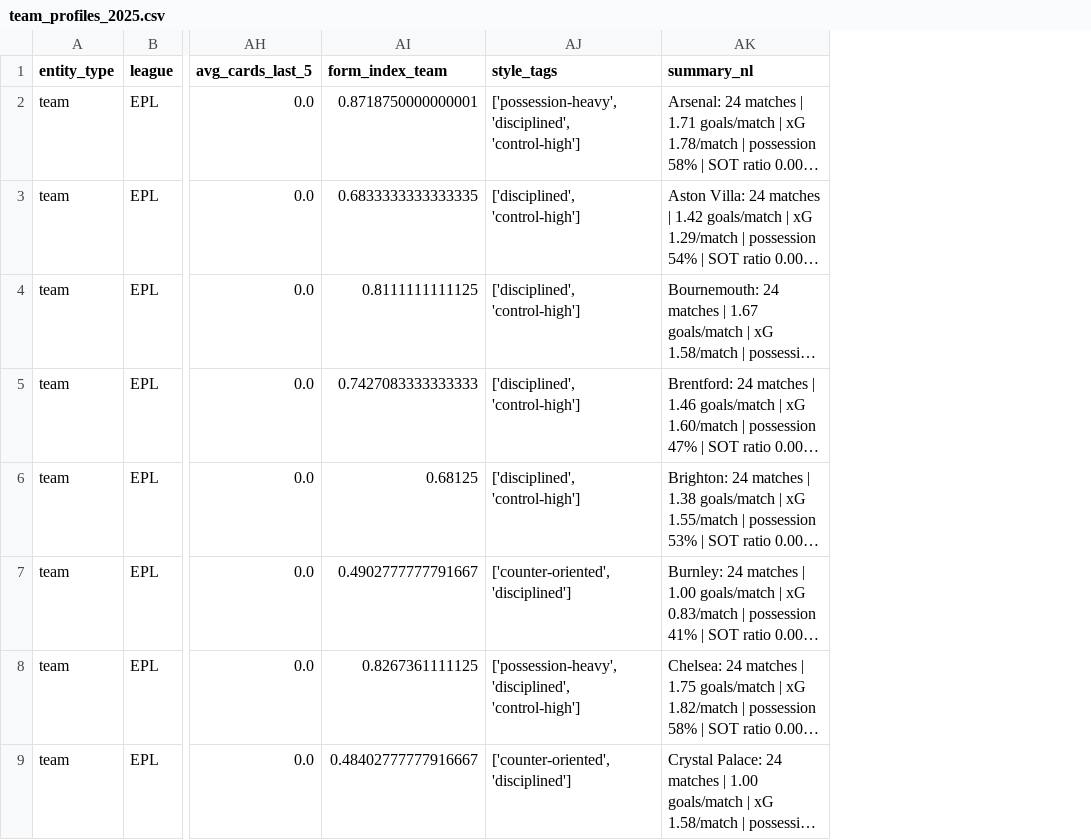
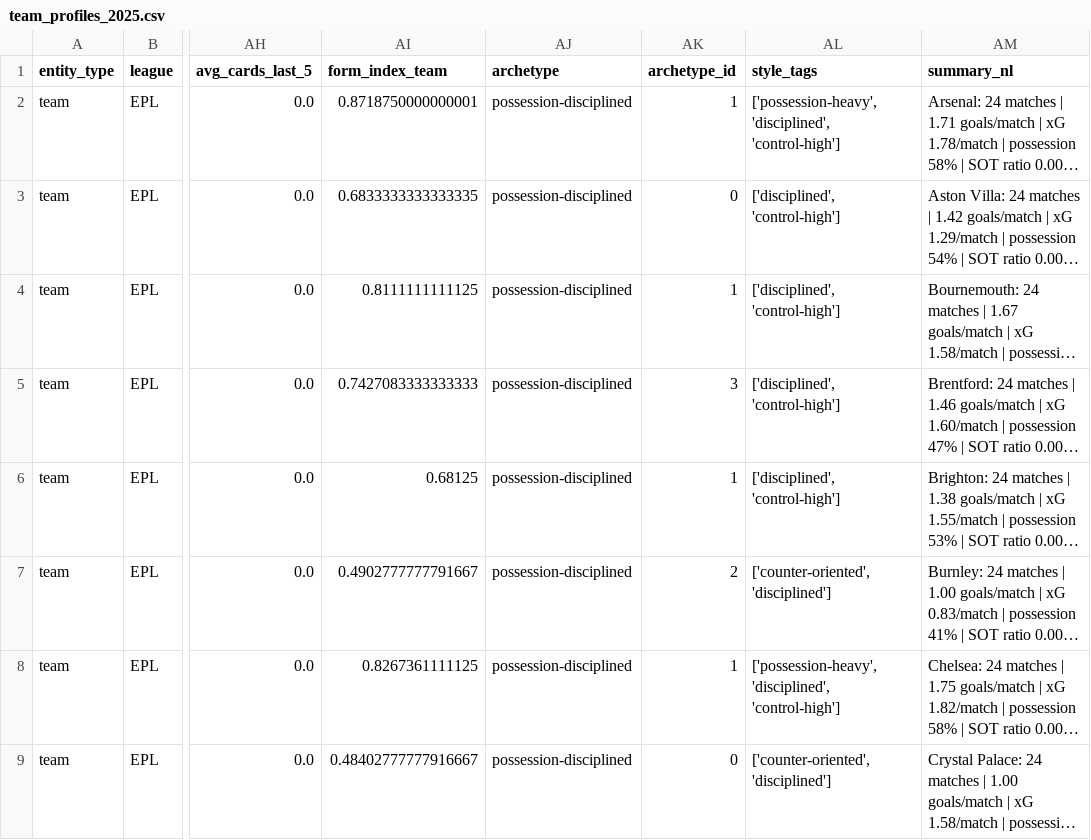
Before and after one commit to asandu-cloud/sports-rag, a CSV file: Output/Prem_feature_engineering/team_profiles_2025.csv, drawn as a sheet; only a part is shown, gaps mark what is left out; long unchanged cells end in …; the diff names each change by its address in the sheet, - before the commit and + after, or states it on an @@ line.

```diff
--- a/Output/Prem_feature_engineering/team_profiles_2025.csv
+++ b/Output/Prem_feature_engineering/team_profiles_2025.csv
+column AJ (archetype), rows 2-9: all possession-disciplined
+column AK (archetype_id), rows 2-9: 1 | 0 | 1 | 3 | 1 | 2 | 1 | 0
```
Also changed, not shown: 14 other files.
